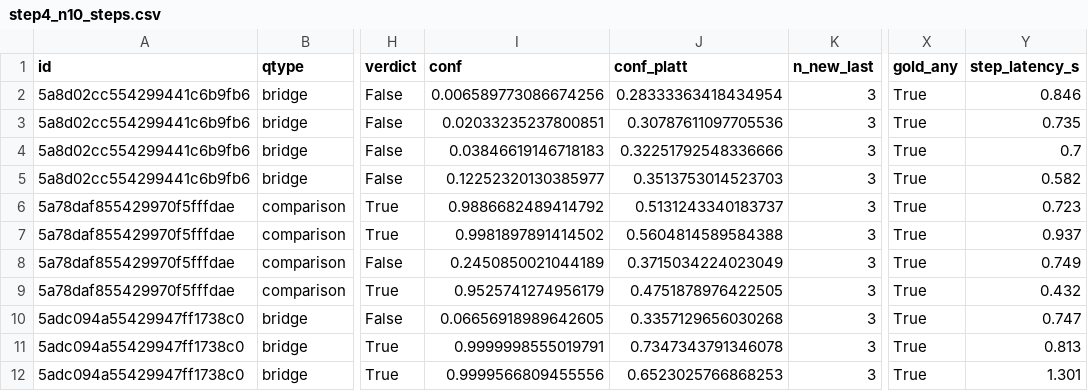
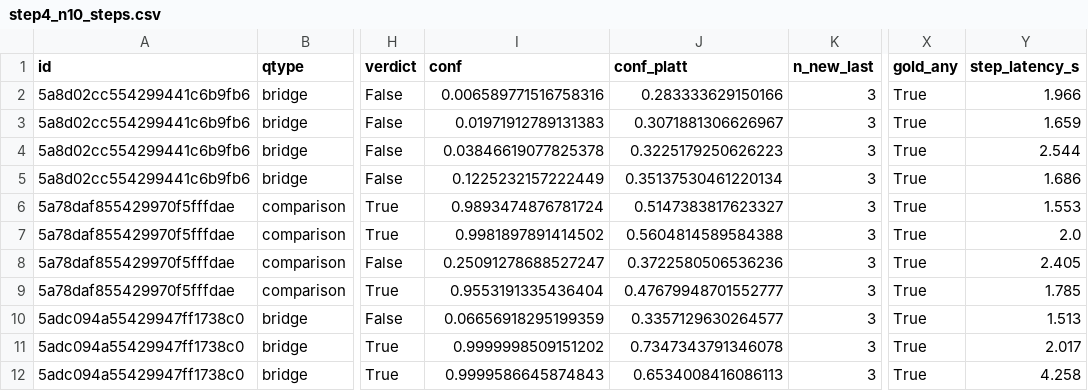
Before and after one commit to KumarPriyam123/marl-maps, a CSV file: results/step4_n10_steps.csv, drawn as a sheet; only a part is shown, gaps mark what is left out; the diff covers the shown part only; the diff names each change by its address in the sheet, - before the commit and + after, or states it on an @@ line.

Commit message:
step4_n10: steps.csv

```diff
--- a/results/step4_n10_steps.csv
+++ b/results/step4_n10_steps.csv
-I2 (conf): 0.006589773086674256
+I2 (conf): 0.006589771516758316
-J2 (conf_platt): 0.28333363418434954
+J2 (conf_platt): 0.283333629150166
-Y2 (step_latency_s): 0.846
+Y2 (step_latency_s): 1.966
-I3 (conf): 0.02033235237800851
+I3 (conf): 0.01971912789131383
-J3 (conf_platt): 0.30787611097705536
+J3 (conf_platt): 0.3071881306626967
-Y3 (step_latency_s): 0.735
+Y3 (step_latency_s): 1.659
-I4 (conf): 0.03846619146718183
+I4 (conf): 0.03846619077825378
-J4 (conf_platt): 0.32251792548336666
+J4 (conf_platt): 0.3225179250626223
-Y4 (step_latency_s): 0.7
+Y4 (step_latency_s): 2.544
-I5 (conf): 0.12252320130385977
+I5 (conf): 0.1225232157222449
-J5 (conf_platt): 0.3513753014523703
+J5 (conf_platt): 0.35137530461220134
-Y5 (step_latency_s): 0.582
+Y5 (step_latency_s): 1.686
-I6 (conf): 0.9886682489414792
+I6 (conf): 0.9893474876781724
-J6 (conf_platt): 0.5131243340183737
+J6 (conf_platt): 0.5147383817623327
-Y6 (step_latency_s): 0.723
+Y6 (step_latency_s): 1.553
-Y7 (step_latency_s): 0.937
+Y7 (step_latency_s): 2.0
-I8 (conf): 0.2450850021044189
+I8 (conf): 0.25091278688527247
-J8 (conf_platt): 0.3715034224023049
+J8 (conf_platt): 0.3722580506536236
-Y8 (step_latency_s): 0.749
+Y8 (step_latency_s): 2.405
-I9 (conf): 0.9525741274956179
+I9 (conf): 0.9553191335436404
-J9 (conf_platt): 0.4751878976422505
+J9 (conf_platt): 0.47679948701552777
-Y9 (step_latency_s): 0.432
+Y9 (step_latency_s): 1.785
-I10 (conf): 0.06656918989642605
+I10 (conf): 0.06656918295199359
-J10 (conf_platt): 0.3357129656030268
+J10 (conf_platt): 0.3357129630264577
-Y10 (step_latency_s): 0.747
+Y10 (step_latency_s): 1.513
-I11 (conf): 0.9999998555019791
+I11 (conf): 0.9999998509151202
-Y11 (step_latency_s): 0.813
+Y11 (step_latency_s): 2.017
-I12 (conf): 0.9999566809455556
+I12 (conf): 0.9999586645874843
-J12 (conf_platt): 0.6523025766868253
+J12 (conf_platt): 0.6534008416086113
-Y12 (step_latency_s): 1.301
+Y12 (step_latency_s): 4.258
```
Also changed, not shown: 76 edited cells elsewhere in this file.
